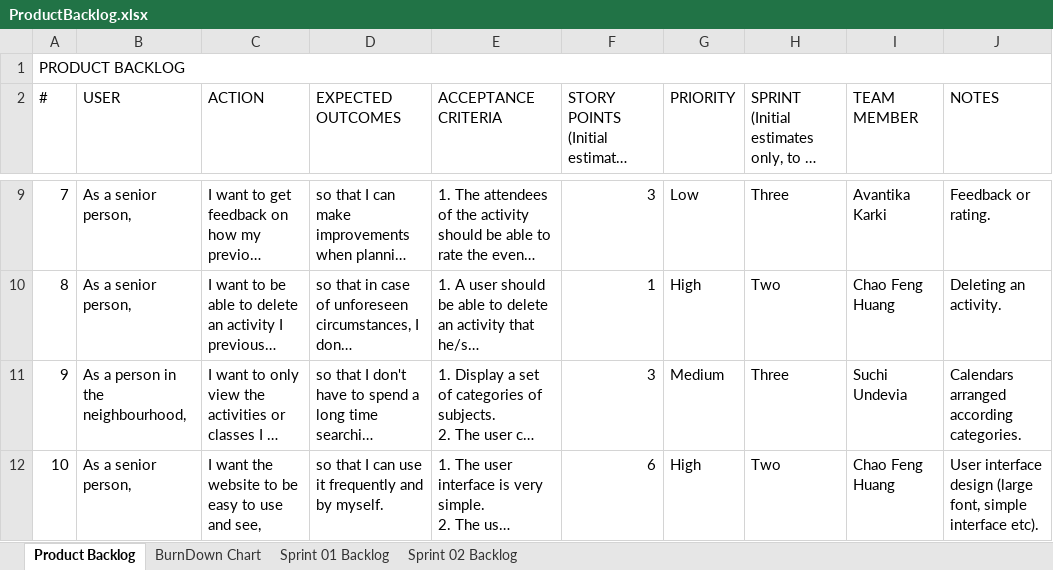
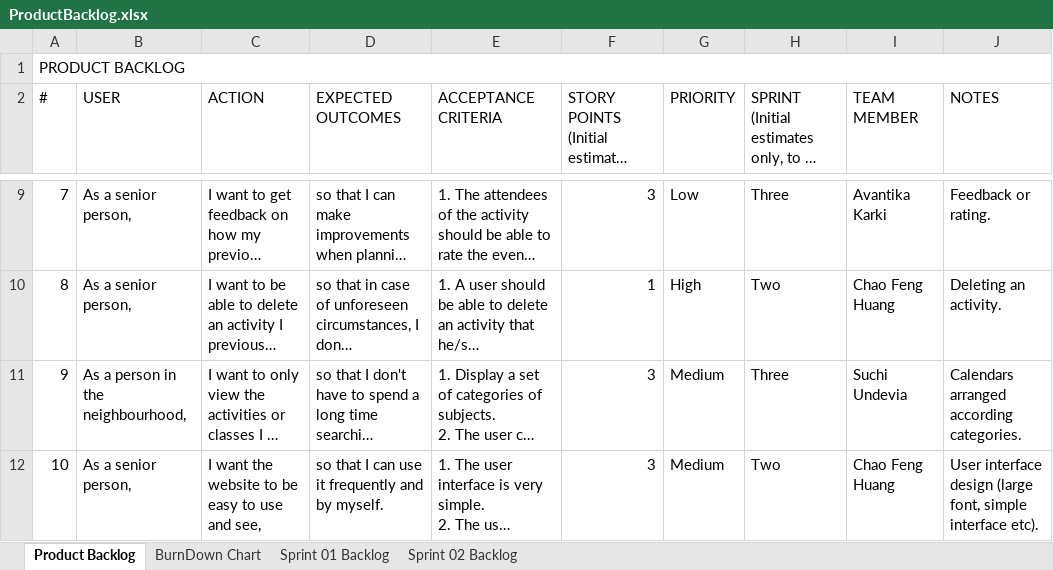
Before and after one commit to suchiundevia/project_grownups_react_aws, an Excel workbook: documents/ProductBacklog.xlsx, sheet Product Backlog, drawn as a sheet; only a part is shown, gaps mark what is left out; long unchanged cells end in …; values as stored, in another font and other column widths than the file's, no cell formats; the diff covers the shown part only; the diff names each change by its address in the sheet, - before the commit and + after, or states it on an @@ line.

```diff
--- a/documents/ProductBacklog.xlsx (sheet Product Backlog)
+++ b/documents/ProductBacklog.xlsx (sheet Product Backlog)
-F12: 6
+F12: 3
-G12 (PRIORITY): High
+G12 (PRIORITY): Medium
```
Also changed, not shown: 3 edited cells elsewhere in this sheet, sheet Sprint 01 Backlog, sheet Sprint 02 Backlog, cell formats, 3 other files.
